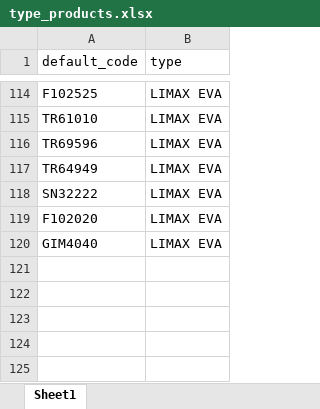
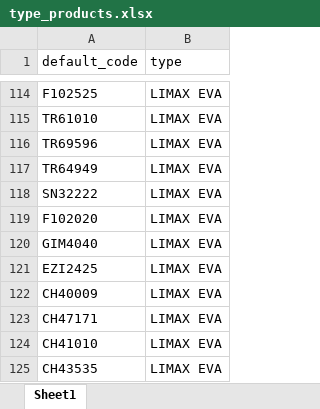
Before and after one commit to nguyenphanma/Shondo, an Excel workbook: type_products.xlsx, sheet Sheet1, drawn as a sheet; only a part is shown, gaps mark what is left out; values as stored, in another font and other column widths than the file's, no borders; the diff names each change by its address in the sheet, - before the commit and + after, or states it on an @@ line.

```diff
--- a/type_products.xlsx (sheet Sheet1)
+++ b/type_products.xlsx (sheet Sheet1)
+row 121: EZI2425 | LIMAX EVA
+row 122: CH40009 | LIMAX EVA
+row 123: CH47171 | LIMAX EVA
+row 124: CH41010 | LIMAX EVA
+row 125: CH43535 | LIMAX EVA
```
Also changed, not shown: categories_dump.xlsx, table_adjust.xlsx, 21 other files.
